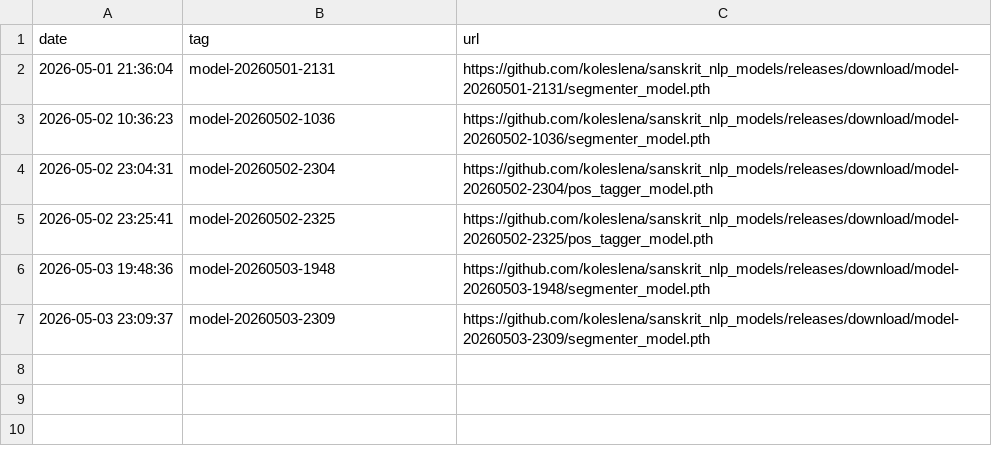
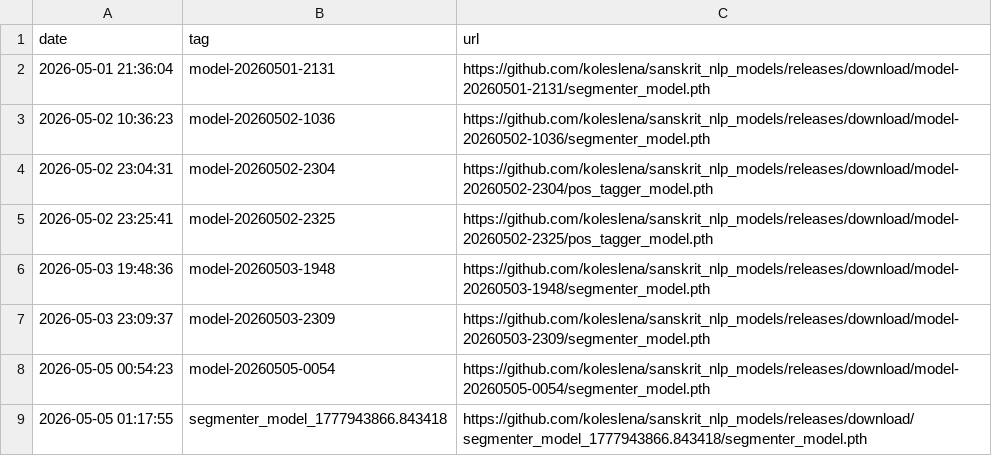
Before and after one commit to koleslena/sanskrit_nlp_models, a CSV file: releases.csv, drawn as a sheet; the diff names each change by its address in the sheet, - before the commit and + after, or states it on an @@ line.

```diff
--- a/releases.csv
+++ b/releases.csv
+row 8: 2026-05-05 00:54:23 | model-20260505-0054 | https://github.com/koleslena/sanskrit_nlp_models/releases/download/model-20260505-0054/segmenter_model.pth
+row 9: 2026-05-05 01:17:55 | segmenter_model_1777943866.843418 | https://github.com/koleslena/sanskrit_nlp_models/releases/download/segmenter_model_1777943866.843418/segmenter_model.pth
```
Also changed, not shown: 3 other files.
